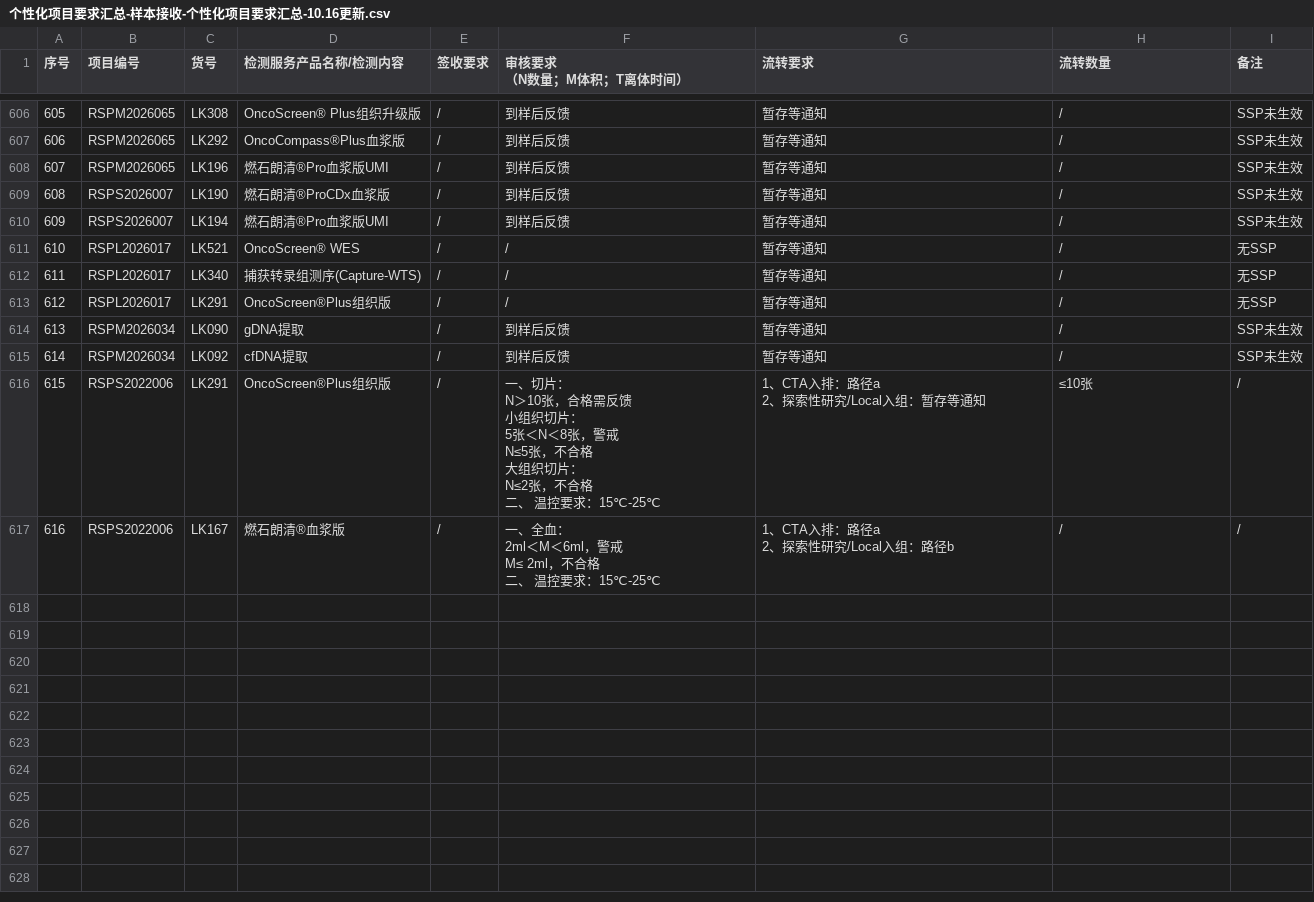
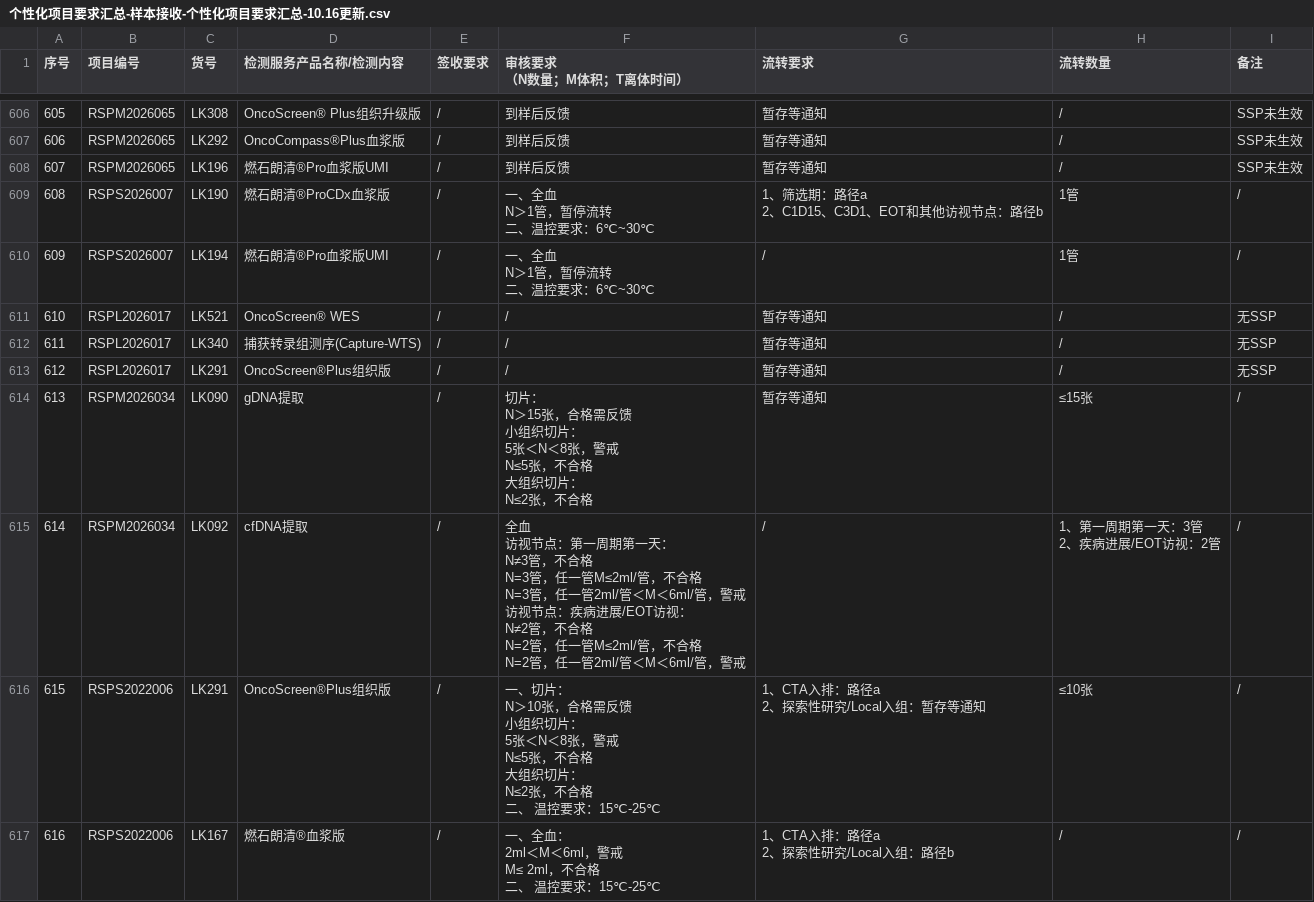
Before and after one commit to sy2924/project-qc-data, a CSV file: 个性化项目要求汇总-样本接收-个性化项目要求汇总-10.16更新.csv, drawn as a sheet; only a part is shown, gaps mark what is left out; ↵ is a line break in a cell; the diff covers the shown part only; the diff names each change by its address in the sheet, - before the commit and + after, or states it on an @@ line.

Commit message:
Update 个性化项目要求汇总-样本接收-个性化项目要求汇总-10.16更新.csv

```diff
--- a/个性化项目要求汇总-样本接收-个性化项目要求汇总-10.16更新.csv
+++ b/个性化项目要求汇总-样本接收-个性化项目要求汇总-10.16更新.csv
-F609:F610 (审核要求 （N数量；M体积；T离体时间）): 到样后反馈
+F609:F610 (审核要求 （N数量；M体积；T离体时间）): 一、全血 ↵ N＞1管，暂停流转 ↵ 二、温控要求：6℃~30℃
-G609 (流转要求): 暂存等通知
+G609 (流转要求): 1、筛选期：路径a ↵ 2、C1D15、C3D1、EOT和其他访视节点：路径b
-H609:H610 (流转数量): /
+H609:H610 (流转数量): 1管
-I609:I610 (备注): SSP未生效
+I609:I610 (备注): /
-G610 (流转要求): 暂存等通知
+G610 (流转要求): /
-F614 (审核要求 （N数量；M体积；T离体时间）): 到样后反馈
+F614 (审核要求 （N数量；M体积；T离体时间）): 切片： ↵ N＞15张，合格需反馈 ↵ 小组织切片： ↵ 5张＜N＜8张，警戒 ↵ N≤5张，不合格 ↵ 大组织切片： ↵ N≤2张，不合格
-H614 (流转数量): /
+H614 (流转数量): ≤15张
-I614:I615 (备注): SSP未生效
+I614:I615 (备注): /
-F615 (审核要求 （N数量；M体积；T离体时间）): 到样后反馈
+F615 (审核要求 （N数量；M体积；T离体时间）): 全血 ↵ 访视节点：第一周期第一天： ↵ N≠3管，不合格 ↵ N=3管，任一管M≤2ml/管，不合格 ↵ N=3管，任一管2ml/管＜M＜6ml/管，警戒 ↵ 访视节点：疾病进展/EOT访视： ↵ N≠2管，不合格 ↵ N=2管，任一管M≤2ml/管，不合格 ↵ N=2管，任一管2ml/管＜M＜6ml/管，警戒
-G615 (流转要求): 暂存等通知
+G615 (流转要求): /
-H615 (流转数量): /
+H615 (流转数量): 1、第一周期第一天：3管 ↵ 2、疾病进展/EOT访视：2管
```
Also changed, not shown: 5 added rows and 7 edited cells elsewhere in this file.
